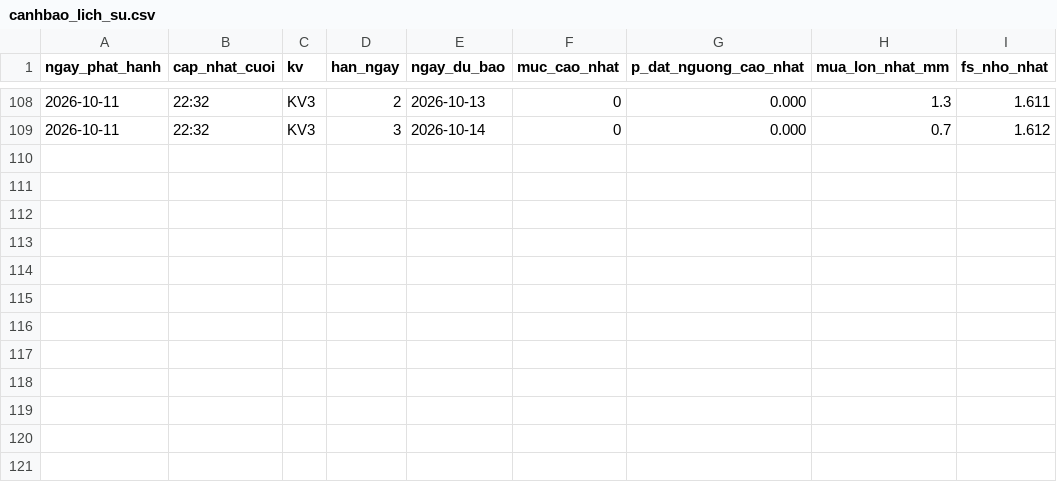
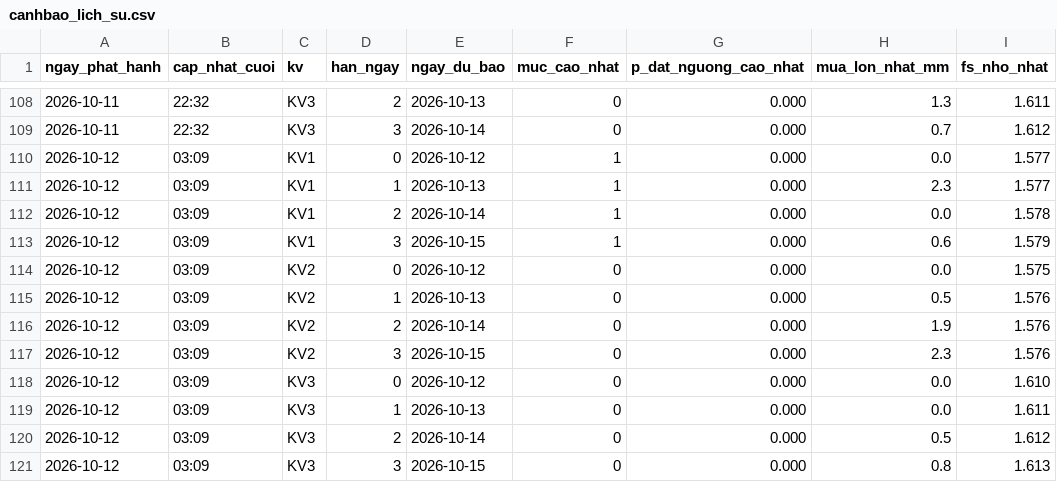
Before and after one commit to Chaulan1981/Du-bao-sat-truot-QL6, a CSV file: data/luu_tru/canhbao_lich_su.csv, drawn as a sheet; only a part is shown, gaps mark what is left out; the diff names each change by its address in the sheet, - before the commit and + after, or states it on an @@ line.

```diff
--- a/data/luu_tru/canhbao_lich_su.csv
+++ b/data/luu_tru/canhbao_lich_su.csv
+row 110: 2026-10-12 | 03:09 | KV1 | 0 | 2026-10-12 | 1 | 0.000 | 0.0 | 1.577
+row 111: 2026-10-12 | 03:09 | KV1 | 1 | 2026-10-13 | 1 | 0.000 | 2.3 | 1.577
+row 112: 2026-10-12 | 03:09 | KV1 | 2 | 2026-10-14 | 1 | 0.000 | 0.0 | 1.578
+row 113: 2026-10-12 | 03:09 | KV1 | 3 | 2026-10-15 | 1 | 0.000 | 0.6 | 1.579
+row 114: 2026-10-12 | 03:09 | KV2 | 0 | 2026-10-12 | 0 | 0.000 | 0.0 | 1.575
+row 115: 2026-10-12 | 03:09 | KV2 | 1 | 2026-10-13 | 0 | 0.000 | 0.5 | 1.576
+row 116: 2026-10-12 | 03:09 | KV2 | 2 | 2026-10-14 | 0 | 0.000 | 1.9 | 1.576
+row 117: 2026-10-12 | 03:09 | KV2 | 3 | 2026-10-15 | 0 | 0.000 | 2.3 | 1.576
+row 118: 2026-10-12 | 03:09 | KV3 | 0 | 2026-10-12 | 0 | 0.000 | 0.0 | 1.610
+row 119: 2026-10-12 | 03:09 | KV3 | 1 | 2026-10-13 | 0 | 0.000 | 0.0 | 1.611
+row 120: 2026-10-12 | 03:09 | KV3 | 2 | 2026-10-14 | 0 | 0.000 | 0.5 | 1.612
+row 121: 2026-10-12 | 03:09 | KV3 | 3 | 2026-10-15 | 0 | 0.000 | 0.8 | 1.613
```
Also changed, not shown: lao-cai/data/luu_tru/canhbao_lich_su.csv, 14 other files.
